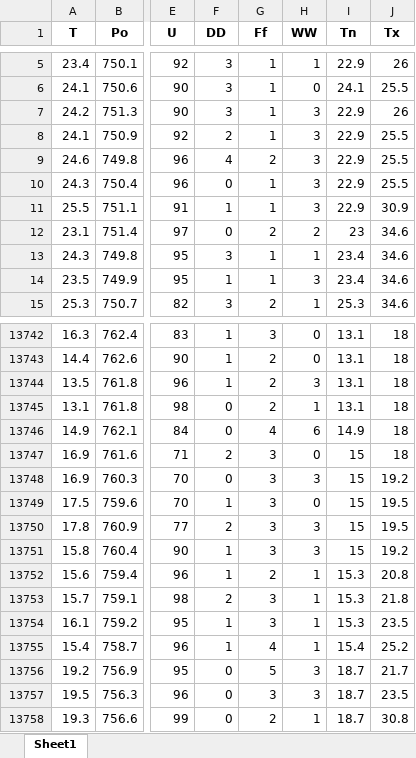
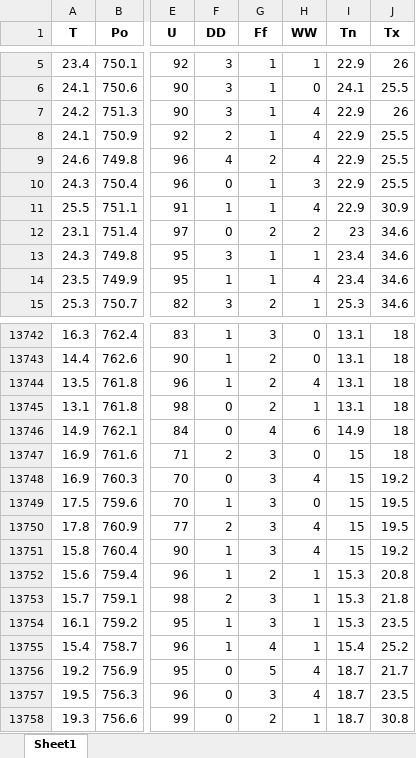
Before and after one commit to hu-gamma/weather-predict, an Excel workbook: weather/data.xlsx, sheet Sheet1, drawn as a sheet; only a part is shown, gaps mark what is left out; values as stored, in another font and other column widths than the file's, no borders; the diff covers the shown part only; the diff names each change by its address in the sheet, - before the commit and + after, or states it on an @@ line.

```diff
--- a/weather/data.xlsx (sheet Sheet1)
+++ b/weather/data.xlsx (sheet Sheet1)
-H7:H9 (WW): 3
+H7:H9 (WW): 4
-H11 (WW): 3
+H11 (WW): 4
-H14 (WW): 3
+H14 (WW): 4
-H13744 (WW): 3
+H13744 (WW): 4
-H13748 (WW): 3
+H13748 (WW): 4
-H13750:H13751 (WW): 3
+H13750:H13751 (WW): 4
-H13756:H13757 (WW): 3
+H13756:H13757 (WW): 4
```
Also changed, not shown: 608 edited cells elsewhere in this sheet, 2 other files.
